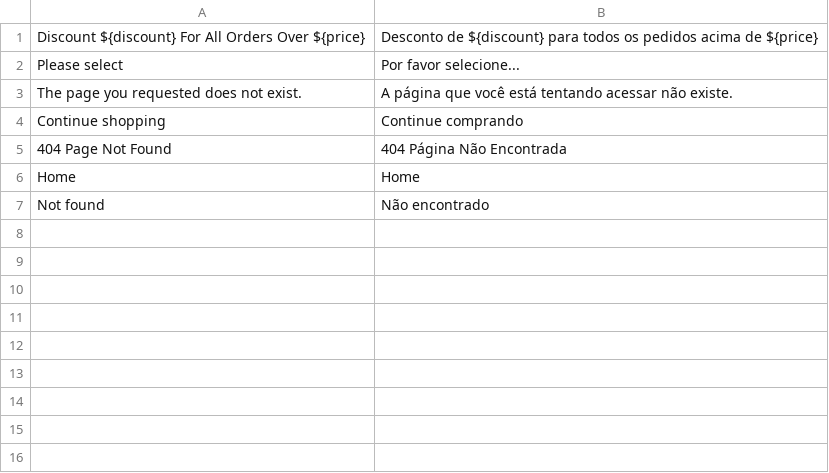
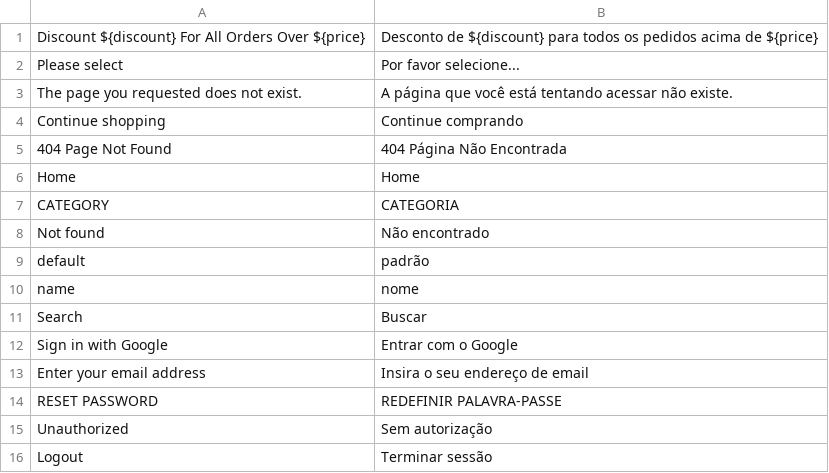
Before and after one commit to evershopcommerce/evershop, a CSV file: translations/pt/general.csv, drawn as a sheet.

```diff
--- a/translations/pt/general.csv
+++ b/translations/pt/general.csv
@@ -6,2 +6,11 @@ Continue shopping, Continue comprando
 Home, Home
+CATEGORY, CATEGORIA
 Not found, Não encontrado
+default, padrão
+name, nome
+Search, Buscar
+Sign in with Google,Entrar com o Google
+Enter your email address, Insira o seu endereço de email
+RESET PASSWORD, REDEFINIR PALAVRA-PASSE
+Unauthorized, Sem autorização
+Logout, Terminar sessão
```
Also changed, not shown: translations/pt/account.csv, translations/pt/catalog.csv, 1 other file.
